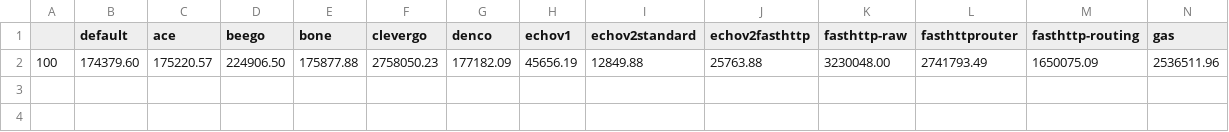
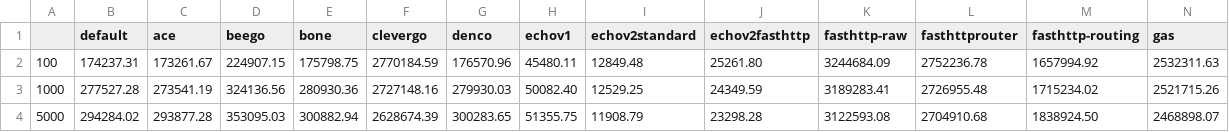
Before and after one commit to smallnest/go-web-framework-benchmark, a CSV file: testresults/concurrency-pipeline.csv, drawn as a sheet; only a part is shown; removed rows and columns are numbered as before the commit, all else as after; rows hold the shown columns only; the diff names each change by its address in the sheet, - before the commit and + after, or states it on an @@ line.

```diff
--- a/testresults/concurrency-pipeline.csv
+++ b/testresults/concurrency-pipeline.csv
-row 2: 100 | 174379.60 | 175220.57 | 224906.50 | 175877.88 | 2758050.23 | 177182.09 | 45656.19 | 12849.88 | 25763.88 | 3230048.00 | 2741793.49 | 1650075.09 | 2536511.96
+row 2: 100 | 174237.31 | 173261.67 | 224907.15 | 175798.75 | 2770184.59 | 176570.96 | 45480.11 | 12849.48 | 25261.80 | 3244684.09 | 2752236.78 | 1657994.92 | 2532311.63
+row 3: 1000 | 277527.28 | 273541.19 | 324136.56 | 280930.36 | 2727148.16 | 279930.03 | 50082.40 | 12529.25 | 24349.59 | 3189283.41 | 2726955.48 | 1715234.02 | 2521715.26
+row 4: 5000 | 294284.02 | 293877.28 | 353095.03 | 300882.94 | 2628674.39 | 300283.65 | 51355.75 | 11908.79 | 23298.28 | 3122593.08 | 2704910.68 | 1838924.50 | 2468898.07
```
Also changed, not shown: testresults/concurrency.csv, testresults/concurrency_alloc.csv, 6 other files.
